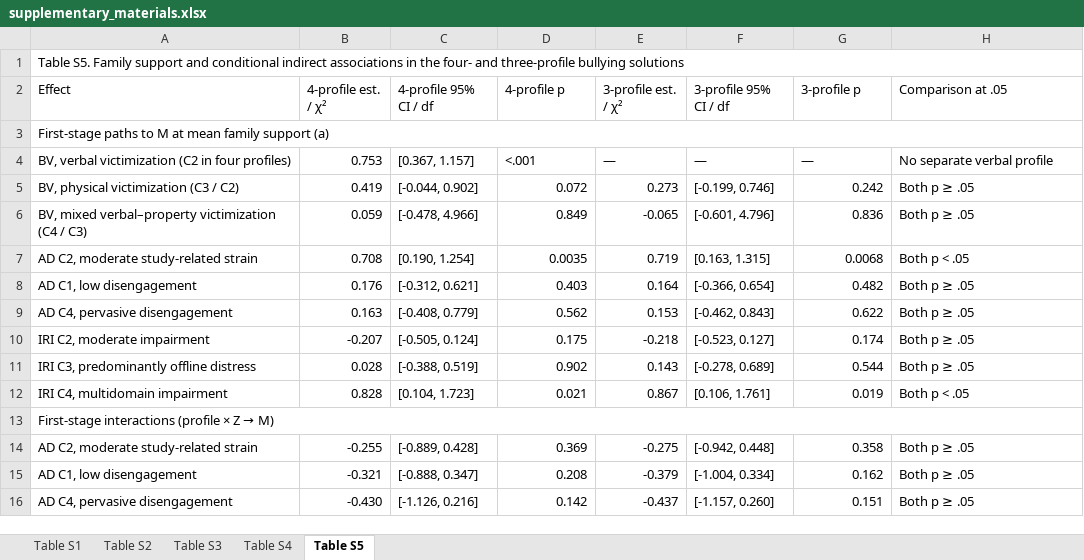
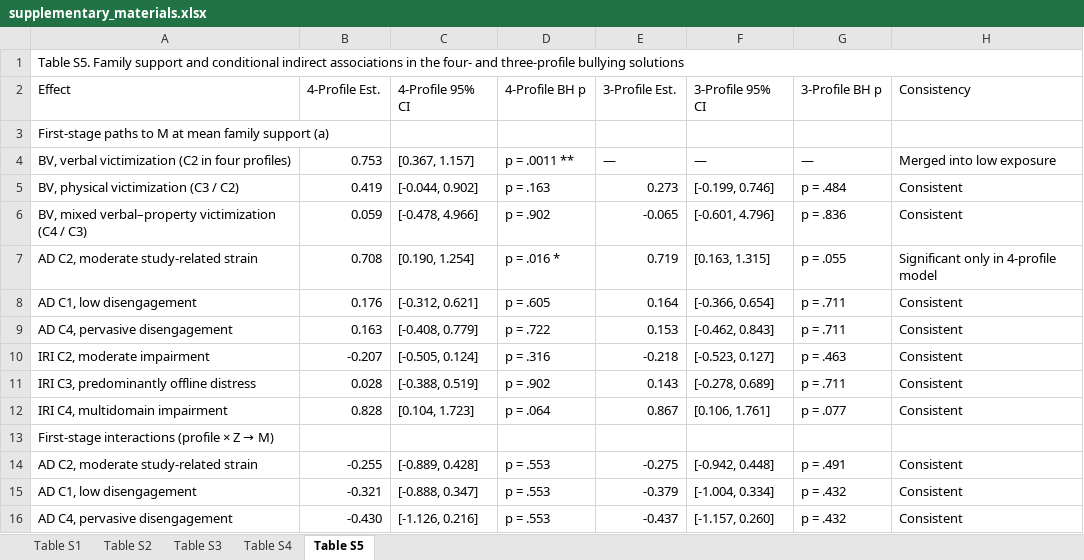
Before and after one commit to taostat1/School-Detectable_Risk_Profiles_Suicidal_Thoughts_and_Adolescent_Self-Harm, an Excel workbook: output/supplementary_materials.xlsx, sheet Table S5, drawn as a sheet; only a part is shown; values as stored, in another font and other column widths than the file's, no cell formats; conditional formats not drawn; removed rows and columns are numbered as before the commit, all else as after; the diff covers the shown part only; the diff names each change by its address in the sheet, - before the commit and + after, or states it on an @@ line.

Commit message:
Update figures and supplementary tables with Benjamini-Hochberg adjustments

```diff
--- a/output/supplementary_materials.xlsx (sheet Table S5)
+++ b/output/supplementary_materials.xlsx (sheet Table S5)
-B2: 4-profile est. / χ²
+B2: 4-Profile Est.
-C2: 4-profile 95% CI / df
+C2: 4-Profile 95% CI
-D2: 4-profile p
+D2: 4-Profile BH p
-E2: 3-profile est. / χ²
+E2: 3-Profile Est.
-F2: 3-profile 95% CI / df
+F2: 3-Profile 95% CI
-G2: 3-profile p
+G2: 3-Profile BH p
-H2: Comparison at .05
+H2: Consistency
-A3:H3 merged
-D4 (4-Profile BH p): <.001
+D4 (4-Profile BH p): p = .0011 **
-H4 (Consistency): No separate verbal profile
+H4 (Consistency): Merged into low exposure
-D5 (4-Profile BH p): 0.072
+D5 (4-Profile BH p): p = .163
-G5 (3-Profile BH p): 0.242
+G5 (3-Profile BH p): p = .484
-H5:H6 (Consistency): Both p ≥ .05
+H5:H6 (Consistency): Consistent
-D6 (4-Profile BH p): 0.849
+D6 (4-Profile BH p): p = .902
-G6 (3-Profile BH p): 0.836
+G6 (3-Profile BH p): p = .836
-D7 (4-Profile BH p): 0.0035
+D7 (4-Profile BH p): p = .016 *
-G7 (3-Profile BH p): 0.0068
+G7 (3-Profile BH p): p = .055
-H7 (Consistency): Both p < .05
+H7 (Consistency): Significant only in 4-profile model
-D8 (4-Profile BH p): 0.403
+D8 (4-Profile BH p): p = .605
-G8 (3-Profile BH p): 0.482
+G8 (3-Profile BH p): p = .711
-H8:H11 (Consistency): Both p ≥ .05
+H8:H11 (Consistency): Consistent
-D9 (4-Profile BH p): 0.562
+D9 (4-Profile BH p): p = .722
-G9 (3-Profile BH p): 0.622
+G9 (3-Profile BH p): p = .711
-D10 (4-Profile BH p): 0.175
+D10 (4-Profile BH p): p = .316
-G10 (3-Profile BH p): 0.174
+G10 (3-Profile BH p): p = .463
-D11 (4-Profile BH p): 0.902
+D11 (4-Profile BH p): p = .902
-G11 (3-Profile BH p): 0.544
+G11 (3-Profile BH p): p = .711
-D12 (4-Profile BH p): 0.021
+D12 (4-Profile BH p): p = .064
-G12 (3-Profile BH p): 0.019
+G12 (3-Profile BH p): p = .077
-H12 (Consistency): Both p < .05
+H12 (Consistency): Consistent
-A13:H13 merged
-D14 (4-Profile BH p): 0.369
+D14 (4-Profile BH p): p = .553
-G14 (3-Profile BH p): 0.358
+G14 (3-Profile BH p): p = .491
-H14:H16 (Consistency): Both p ≥ .05
+H14:H16 (Consistency): Consistent
-D15 (4-Profile BH p): 0.208
+D15 (4-Profile BH p): p = .553
-G15 (3-Profile BH p): 0.162
+G15 (3-Profile BH p): p = .432
-D16 (4-Profile BH p): 0.142
+D16 (4-Profile BH p): p = .553
-G16 (3-Profile BH p): 0.151
+G16 (3-Profile BH p): p = .432
```
Also changed, not shown: 17 added rows, 25 removed rows, 226 edited cells and merged cells elsewhere in this sheet, sheet Table S4, cell formats, 13 other files.
